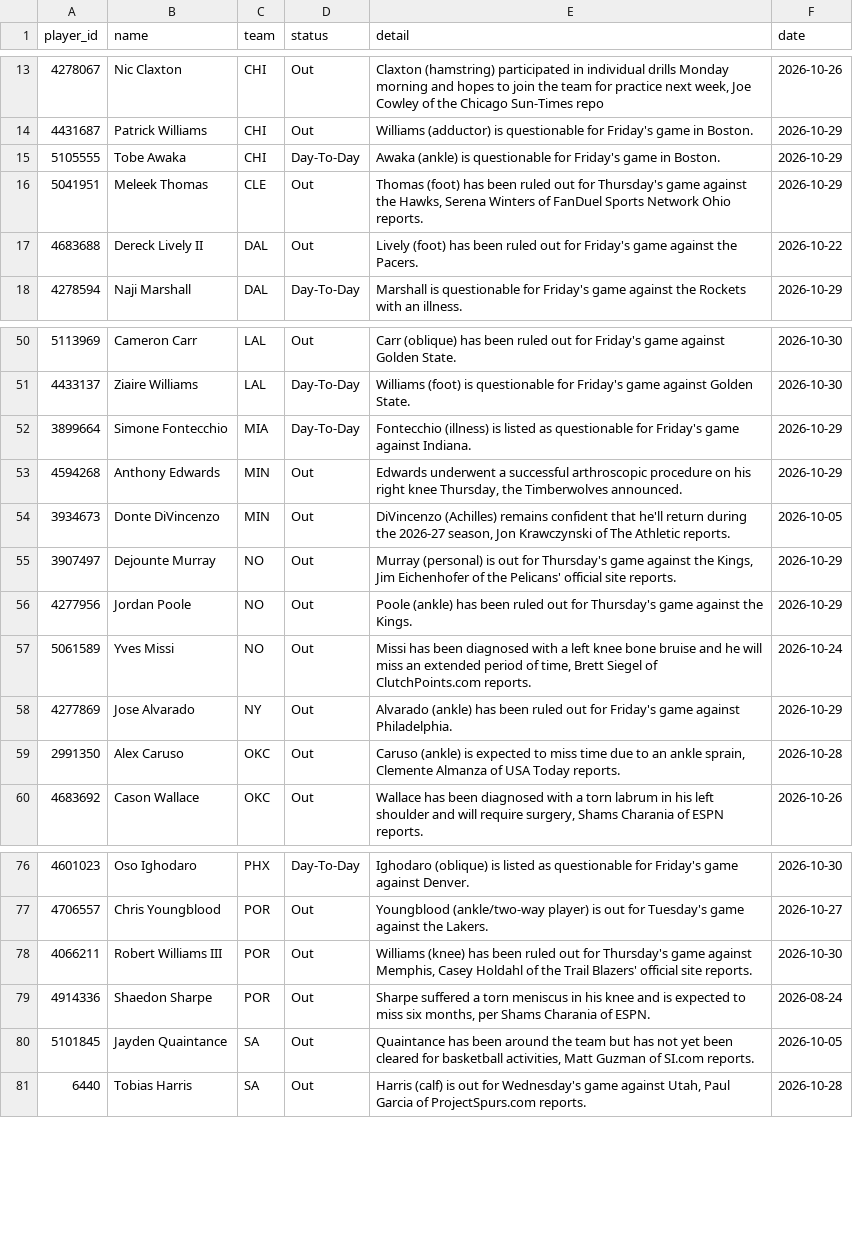
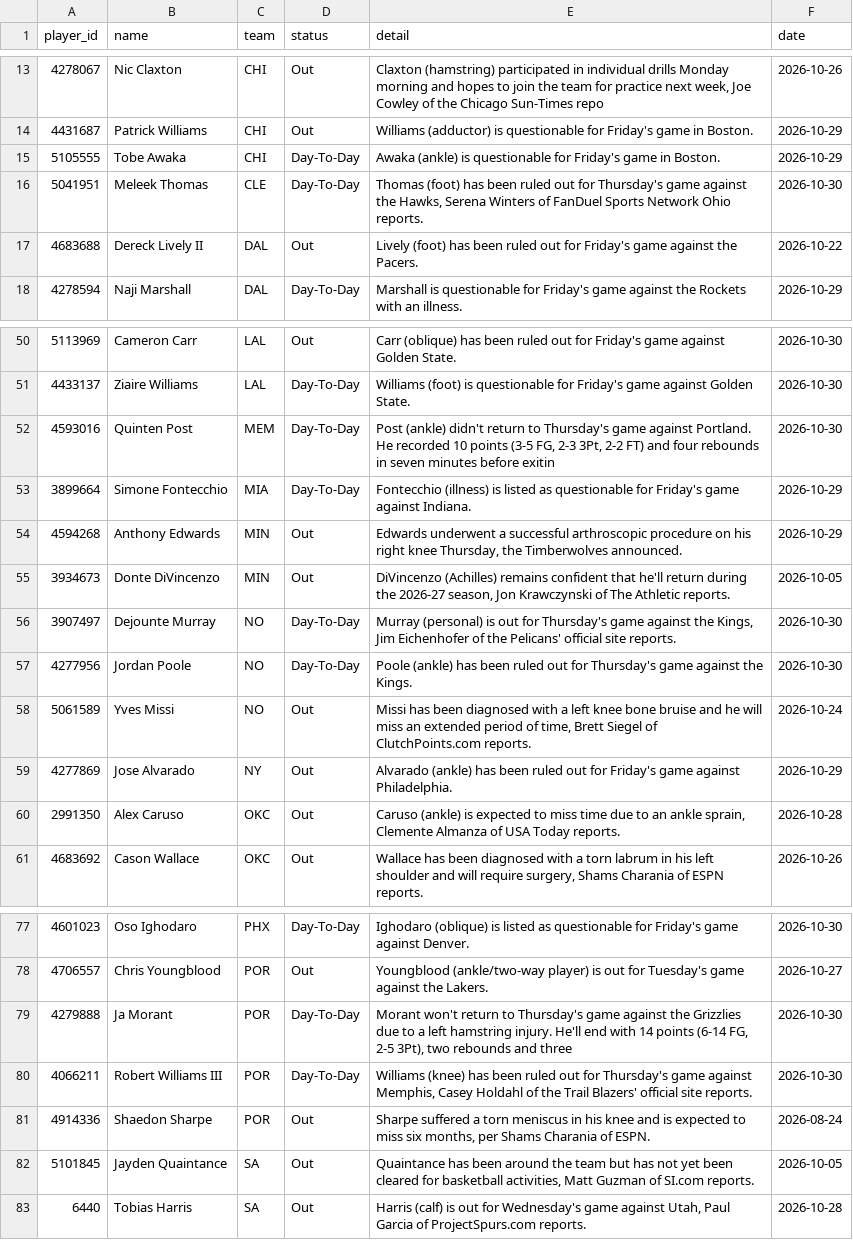
Before and after one commit to tdfarrell/betting-research, a CSV file: data/nba/injuries.csv, drawn as a sheet; only a part is shown, gaps mark what is left out.

```diff
--- a/data/nba/injuries.csv
+++ b/data/nba/injuries.csv
@@ -15,3 +15,3 @@ player_id,name,team,status,detail,date
 5105555,Tobe Awaka,CHI,Day-To-Day,Awaka (ankle) is questionable for Friday's game in Boston.,2026-10-29
-5041951,Meleek Thomas,CLE,Out,"Thomas (foot) has been ruled out for Thursday's game against the Hawks, Serena Winters of FanDuel Sports Network Ohio reports.",2026-10-29
+5041951,Meleek Thomas,CLE,Day-To-Day,"Thomas (foot) has been ruled out for Thursday's game against the Hawks, Serena Winters of FanDuel Sports Network Ohio reports.",2026-10-30
 4683688,Dereck Lively II,DAL,Out,Lively (foot) has been ruled out for Friday's game against the Pacers.,2026-10-22
@@ -51,2 +51,3 @@ player_id,name,team,status,detail,date
 4433137,Ziaire Williams,LAL,Day-To-Day,Williams (foot) is questionable for Friday's game against Golden State.,2026-10-30
+4593016,Quinten Post,MEM,Day-To-Day,"Post (ankle) didn't return to Thursday's game against Portland. He recorded 10 points (3-5 FG, 2-3 3Pt, 2-2 FT) and four rebounds in seven minutes before exitin",2026-10-30
 3899664,Simone Fontecchio,MIA,Day-To-Day,Fontecchio (illness) is listed as questionable for Friday's game against Indiana.,2026-10-29
@@ -54,4 +55,4 @@ player_id,name,team,status,detail,date
 3934673,Donte DiVincenzo,MIN,Out,"DiVincenzo (Achilles) remains confident that he'll return during the 2026-27 season, Jon Krawczynski of The Athletic reports.",2026-10-05
-3907497,Dejounte Murray,NO,Out,"Murray (personal) is out for Thursday's game against the Kings, Jim Eichenhofer of the Pelicans' official site reports.",2026-10-29
-4277956,Jordan Poole,NO,Out,Poole (ankle) has been ruled out for Thursday's game against the Kings.,2026-10-29
+3907497,Dejounte Murray,NO,Day-To-Day,"Murray (personal) is out for Thursday's game against the Kings, Jim Eichenhofer of the Pelicans' official site reports.",2026-10-30
+4277956,Jordan Poole,NO,Day-To-Day,Poole (ankle) has been ruled out for Thursday's game against the Kings.,2026-10-30
 5061589,Yves Missi,NO,Out,"Missi has been diagnosed with a left knee bone bruise and he will miss an extended period of time, Brett Siegel of ClutchPoints.com reports.",2026-10-24
@@ -77,3 +78,4 @@ player_id,name,team,status,detail,date
 4706557,Chris Youngblood,POR,Out,Youngblood (ankle/two-way player) is out for Tuesday's game against the Lakers.,2026-10-27
-4066211,Robert Williams III,POR,Out,"Williams (knee) has been ruled out for Thursday's game against Memphis, Casey Holdahl of the Trail Blazers' official site reports.",2026-10-30
+4279888,Ja Morant,POR,Day-To-Day,"Morant won't return to Thursday's game against the Grizzlies due to a left hamstring injury. He'll end with 14 points (6-14 FG, 2-5 3Pt), two rebounds and three",2026-10-30
+4066211,Robert Williams III,POR,Day-To-Day,"Williams (knee) has been ruled out for Thursday's game against Memphis, Casey Holdahl of the Trail Blazers' official site reports.",2026-10-30
 4914336,Shaedon Sharpe,POR,Out,"Sharpe suffered a torn meniscus in his knee and is expected to miss six months, per Shams Charania of ESPN.",2026-08-24
```
Also changed, not shown: data/grades/props_picks.csv, data/nba/team_games.csv, 48 other files.
